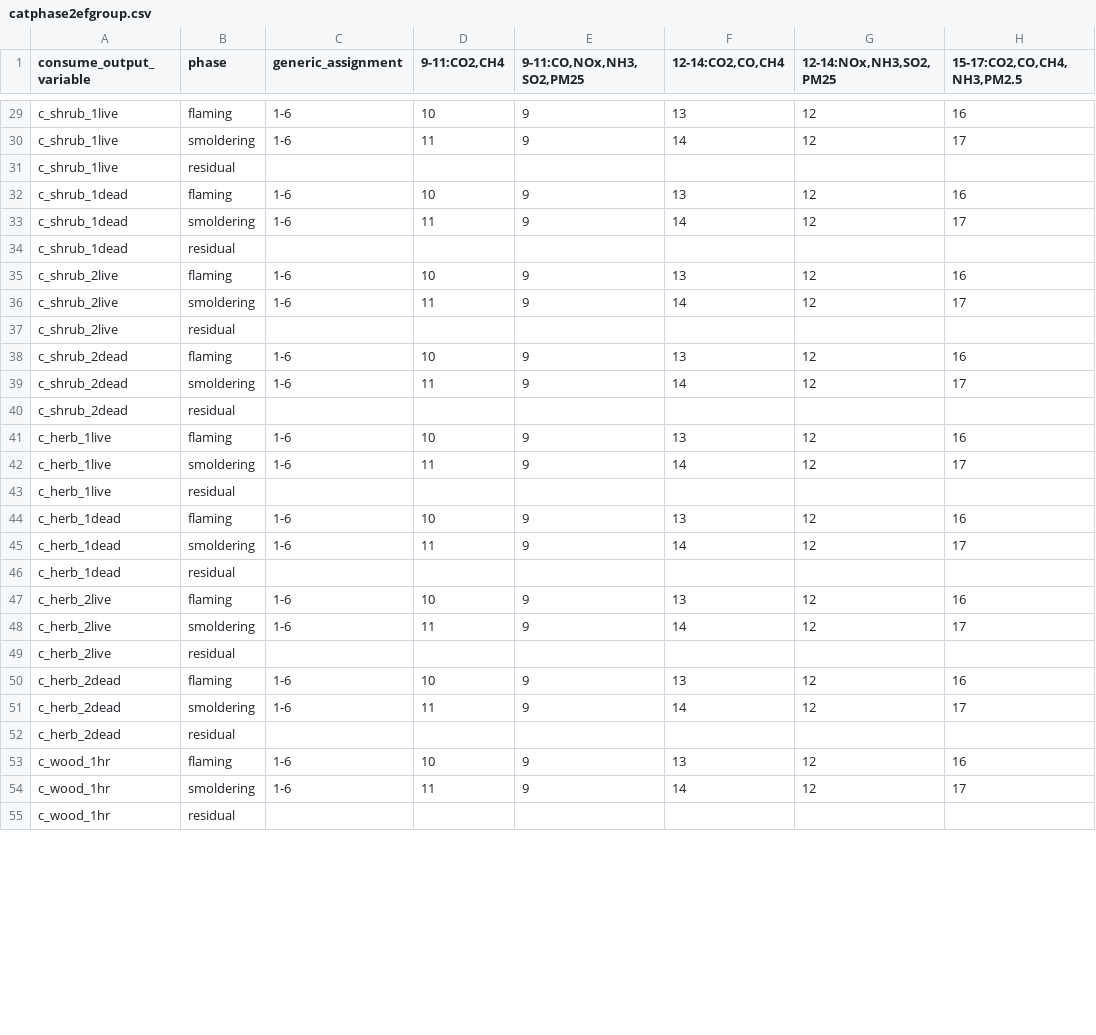
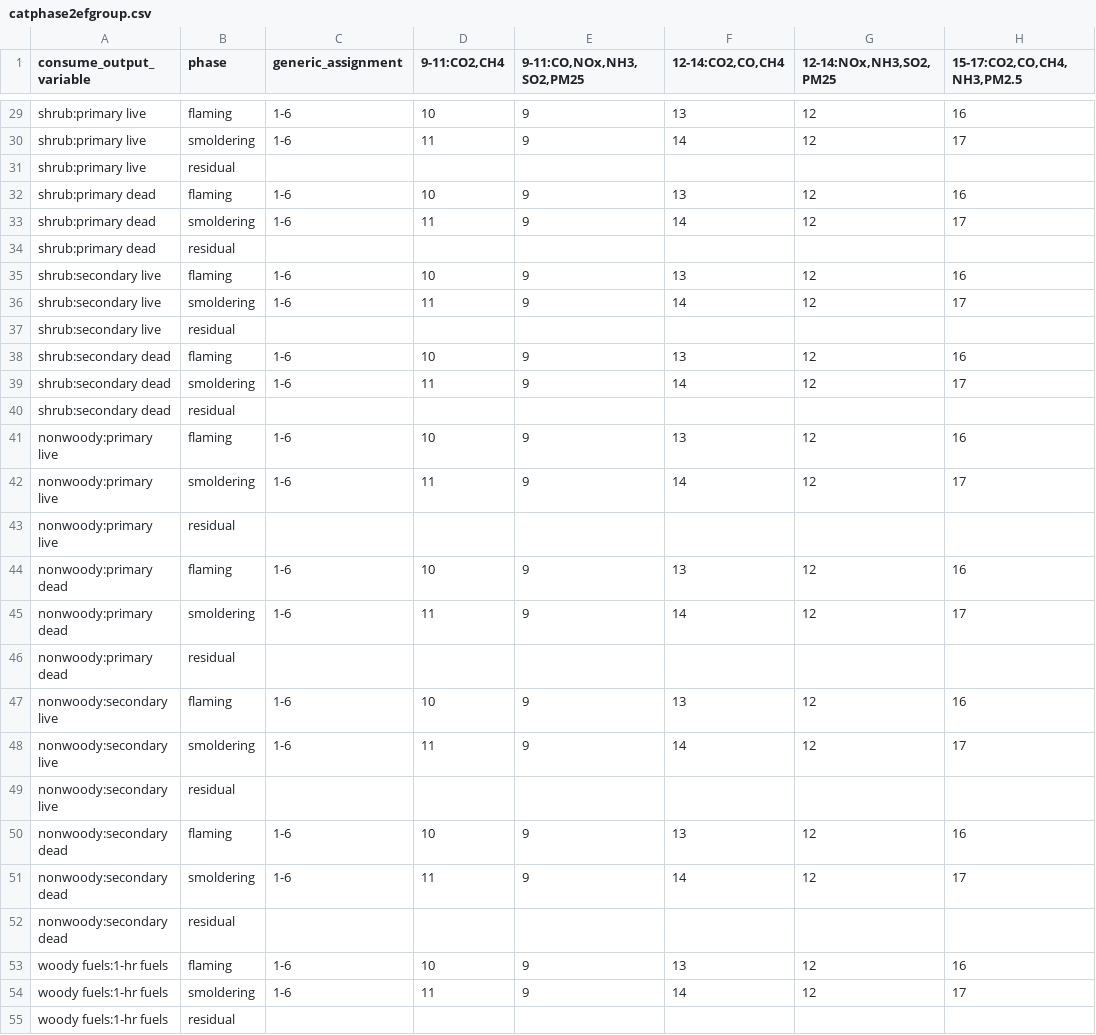
Before and after one commit to pnwairfire/eflookup, a CSV file: eflookup/fccs2ef/data/catphase2efgroup.csv, drawn as a sheet; only a part is shown, gaps mark what is left out; the diff covers the shown part only; the diff names each change by its address in the sheet, - before the commit and + after, or states it on an @@ line.

Commit message:
Translate consume variable name to pipeline's hierarchical categorization

```diff
--- a/eflookup/fccs2ef/data/catphase2efgroup.csv
+++ b/eflookup/fccs2ef/data/catphase2efgroup.csv
-A29:A31 (consume_output_variable): c_shrub_1live
+A29:A31 (consume_output_variable): shrub:primary live
-A32:A34 (consume_output_variable): c_shrub_1dead
+A32:A34 (consume_output_variable): shrub:primary dead
-A35:A37 (consume_output_variable): c_shrub_2live
+A35:A37 (consume_output_variable): shrub:secondary live
-A38:A40 (consume_output_variable): c_shrub_2dead
+A38:A40 (consume_output_variable): shrub:secondary dead
-A41:A43 (consume_output_variable): c_herb_1live
+A41:A43 (consume_output_variable): nonwoody:primary live
-A44:A46 (consume_output_variable): c_herb_1dead
+A44:A46 (consume_output_variable): nonwoody:primary dead
-A47:A49 (consume_output_variable): c_herb_2live
+A47:A49 (consume_output_variable): nonwoody:secondary live
-A50:A52 (consume_output_variable): c_herb_2dead
+A50:A52 (consume_output_variable): nonwoody:secondary dead
-A53:A55 (consume_output_variable): c_wood_1hr
+A53:A55 (consume_output_variable): woody fuels:1-hr fuels
```
Also changed, not shown: 81 edited cells elsewhere in this file, 4 other files.
